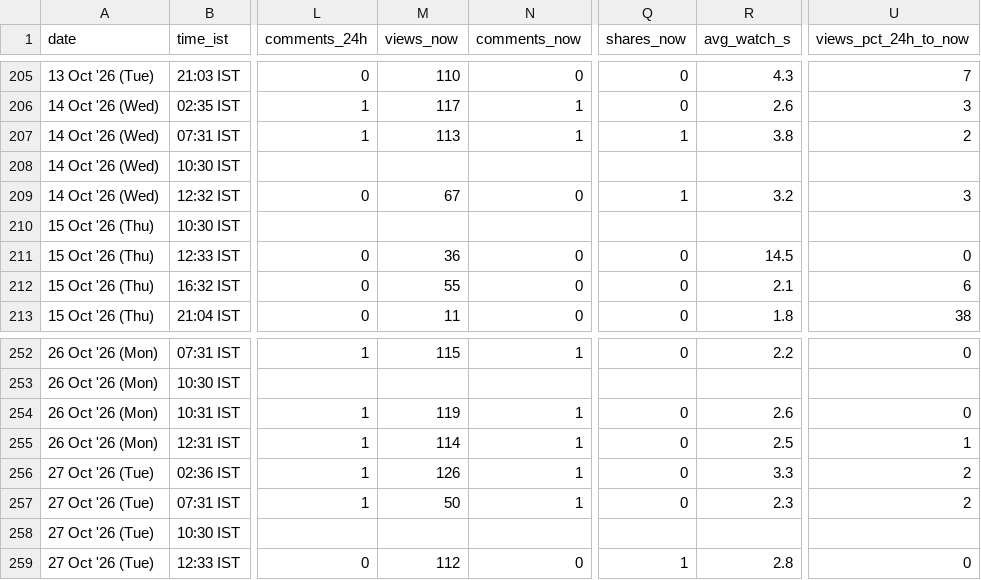
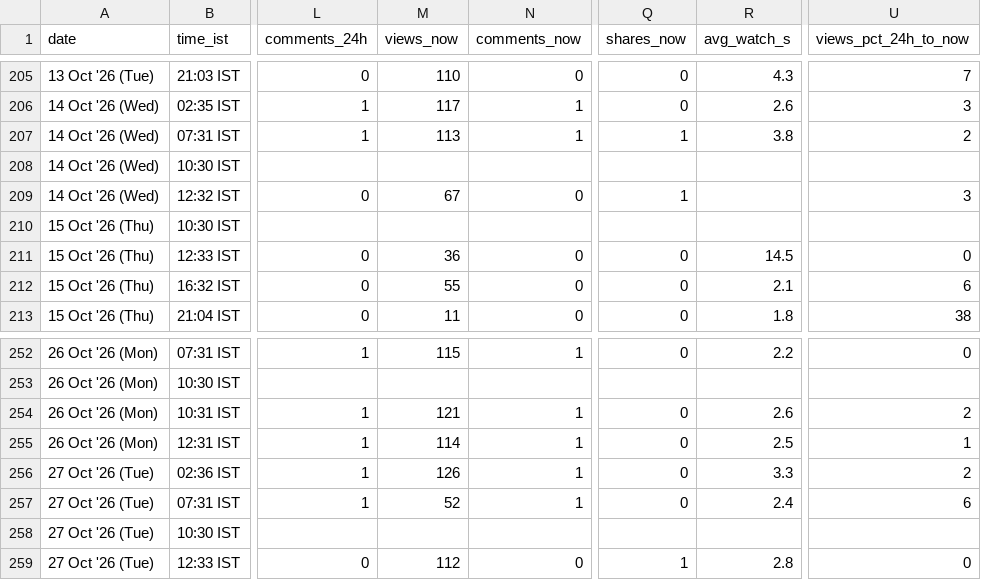
Before and after one commit to archit-akg13/architmittal.com, a CSV file: public/metrics/posts.csv, drawn as a sheet; only a part is shown, gaps mark what is left out; the diff names each change by its address in the sheet, - before the commit and + after, or states it on an @@ line.

Commit message:
metrics: hourly snapshot [skip ci]

```diff
--- a/public/metrics/posts.csv
+++ b/public/metrics/posts.csv
-R209 (avg_watch_s): 3.2
+R209 (avg_watch_s): (empty)
-M254 (views_now): 119
+M254 (views_now): 121
-U254 (views_pct_24h_to_now): 0
+U254 (views_pct_24h_to_now): 2
-M257 (views_now): 50
+M257 (views_now): 52
-R257 (avg_watch_s): 2.3
+R257 (avg_watch_s): 2.4
-U257 (views_pct_24h_to_now): 2
+U257 (views_pct_24h_to_now): 6
```
Also changed, not shown: public/metrics/daily.csv, public/metrics/status.csv.
